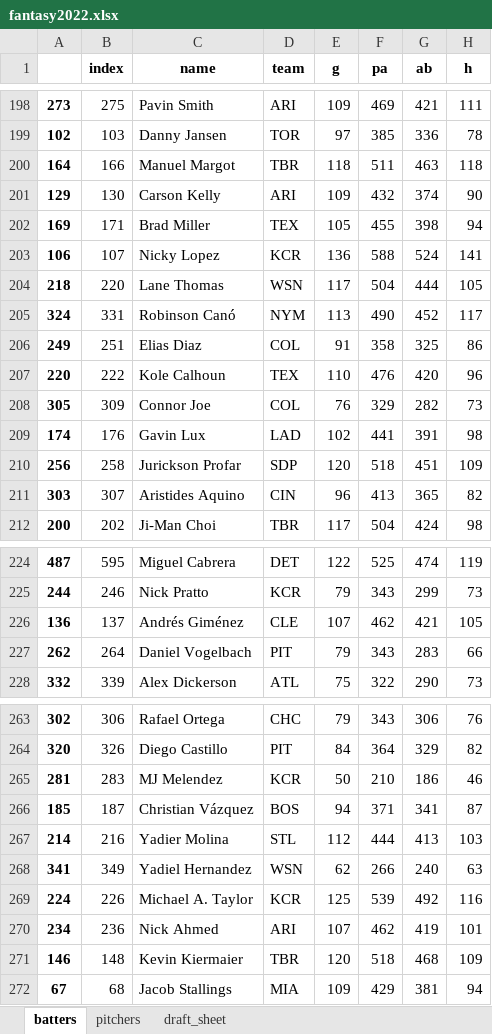
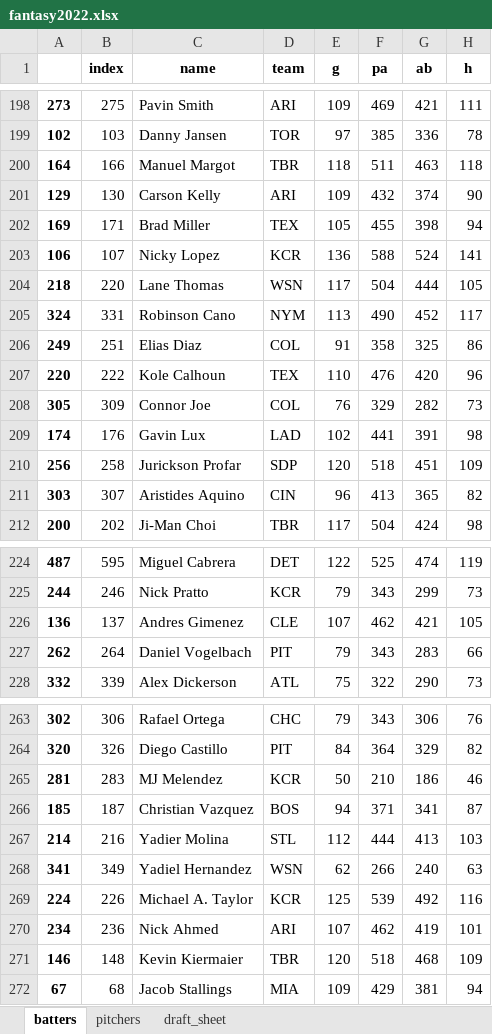
Before and after one commit to zmsy/notebooks, an Excel workbook: fantasy2022.xlsx, sheet batters, drawn as a sheet; only a part is shown, gaps mark what is left out; values as stored, in another font and other column widths than the file's, no borders; the diff covers the shown part only; the diff names each change by its address in the sheet, - before the commit and + after, or states it on an @@ line.

Commit message:
More name replacements

```diff
--- a/fantasy2022.xlsx (sheet batters)
+++ b/fantasy2022.xlsx (sheet batters)
-C205 (name): Robinson Canó
+C205 (name): Robinson Cano
-C226 (name): Andrés Giménez
+C226 (name): Andres Gimenez
-C266 (name): Christian Vázquez
+C266 (name): Christian Vazquez
```
Also changed, not shown: 5 edited cells elsewhere in this sheet, sheet draft_sheet, sheet pitchers, 1 other file.
